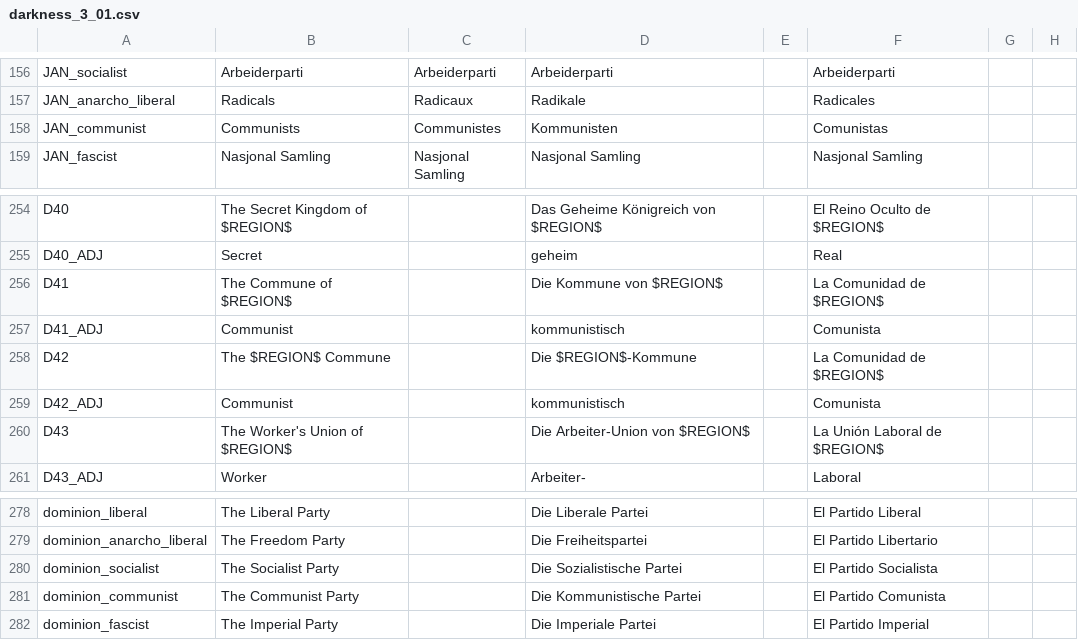
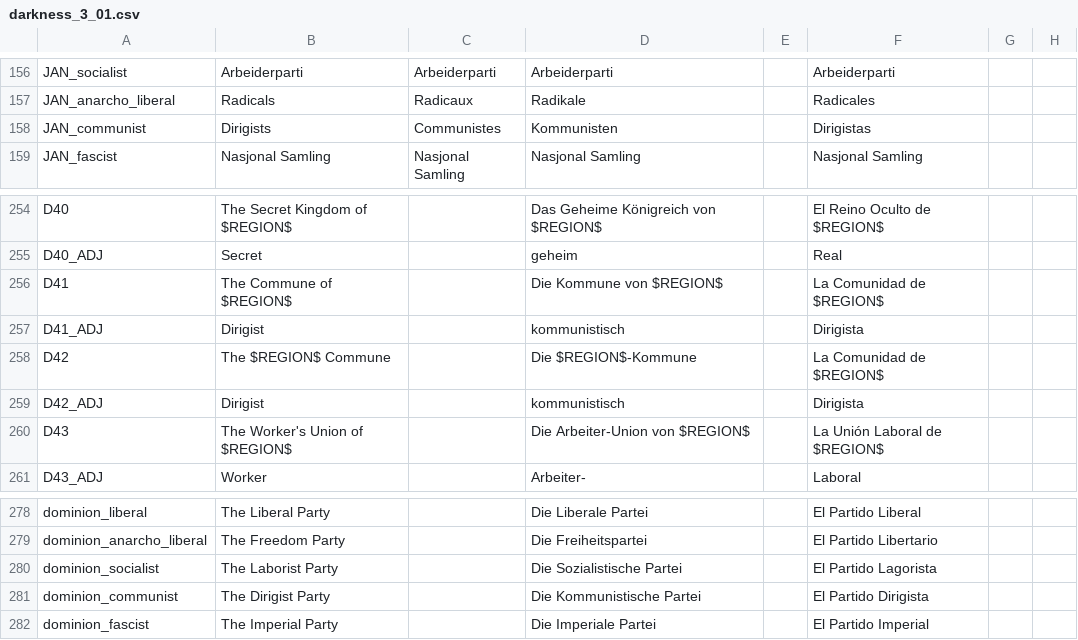
Before and after one commit to capitanwillmoran/wakracia-victoria2, a CSV file: Wakracia_2/localisation/darkness_3_01.csv, drawn as a sheet; only a part is shown, gaps mark what is left out; the diff names each change by its address in the sheet, - before the commit and + after, or states it on an @@ line.

```diff
--- a/Wakracia_2/localisation/darkness_3_01.csv
+++ b/Wakracia_2/localisation/darkness_3_01.csv
-B158: Communists
+B158: Dirigists
-F158: Comunistas
+F158: Dirigistas
-B257: Communist
+B257: Dirigist
-F257: Comunista
+F257: Dirigista
-B259: Communist
+B259: Dirigist
-F259: Comunista
+F259: Dirigista
-B280: The Socialist Party
+B280: The Laborist Party
-F280: El Partido Socialista
+F280: El Partido Lagorista
-B281: The Communist Party
+B281: The Dirigist Party
-F281: El Partido Comunista
+F281: El Partido Dirigista
```
Also changed, not shown: Wakracia_2/localisation/0_Events.csv, Wakracia_2/localisation/1.3.csv, 23 other files.
